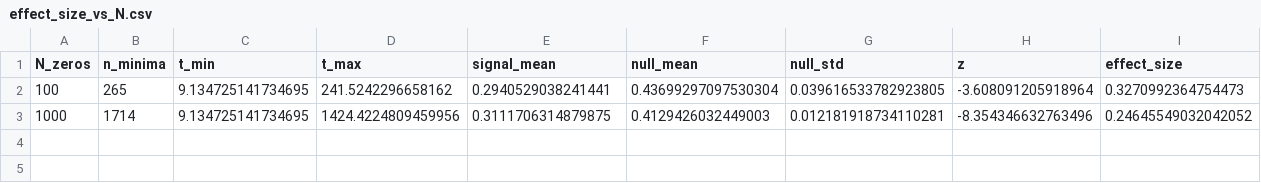
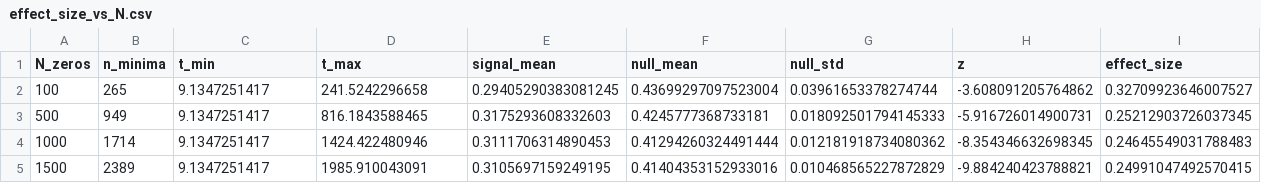
Before and after one commit to CliffordKeeble/bootstrap-universe, a CSV file: paper-203-sub-c/effect_size_vs_N.csv, drawn as a sheet.

```diff
--- a/paper-203-sub-c/effect_size_vs_N.csv
+++ b/paper-203-sub-c/effect_size_vs_N.csv
@@ -1,3 +1,5 @@
 N_zeros,n_minima,t_min,t_max,signal_mean,null_mean,null_std,z,effect_size
-100,265,9.134725141734695,241.5242296658162,0.2940529038241441,0.43699297097530304,0.039616533782923805,-3.608091205918964,0.3270992364754473
-1000,1714,9.134725141734695,1424.4224809459956,0.3111706314879875,0.4129426032449003,0.012181918734110281,-8.354346632763496,0.24645549032042052
+100,265,9.1347251417,241.5242296658,0.29405290383081245,0.43699297097523004,0.03961653378274744,-3.608091205764862,0.32709923646007527
+500,949,9.1347251417,816.1843588465,0.3175293608332603,0.4245777368733181,0.018092501794145333,-5.916726014900731,0.25212903726037345
+1000,1714,9.1347251417,1424.422480946,0.3111706314890453,0.41294260324491444,0.012181918734080362,-8.354346632698345,0.24645549031788483
+1500,2389,9.1347251417,1985.910043091,0.3105697159249195,0.41404353152933016,0.010468565227872829,-9.884240423788821,0.24991047492570415
```
Also changed, not shown: 5 other files.
